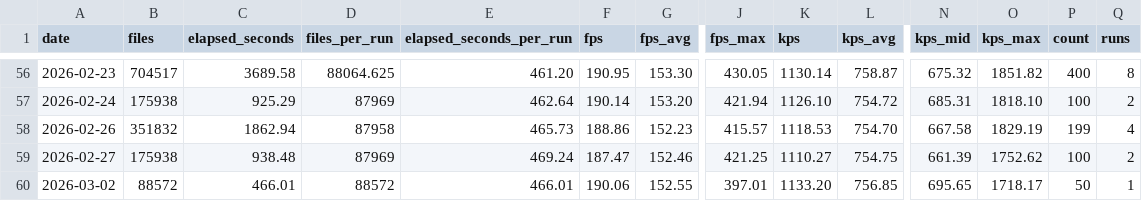
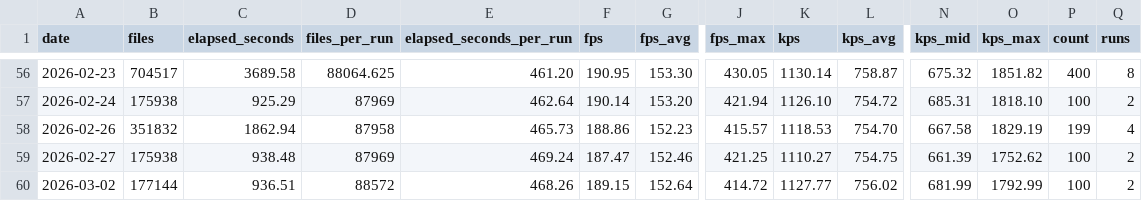
Before and after one commit to streetsidesoftware/cspell, a CSV file: static/daily-stats.csv, drawn as a sheet; only a part is shown, gaps mark what is left out; the diff names each change by its address in the sheet, - before the commit and + after, or states it on an @@ line.

```diff
--- a/static/daily-stats.csv
+++ b/static/daily-stats.csv
-B60 (files): 88572
+B60 (files): 177144
-C60 (elapsed_seconds): 466.01
+C60 (elapsed_seconds): 936.51
-E60 (elapsed_seconds_per_run): 466.01
+E60 (elapsed_seconds_per_run): 468.26
-F60 (fps): 190.06
+F60 (fps): 189.15
-G60 (fps_avg): 152.55
+G60 (fps_avg): 152.64
-J60 (fps_max): 397.01
+J60 (fps_max): 414.72
-K60 (kps): 1133.20
+K60 (kps): 1127.77
-L60 (kps_avg): 756.85
+L60 (kps_avg): 756.02
-N60 (kps_mid): 695.65
+N60 (kps_mid): 681.99
-O60 (kps_max): 1718.17
+O60 (kps_max): 1792.99
-P60 (count): 50
+P60 (count): 100
-Q60 (runs): 1
+Q60 (runs): 2
```
Also changed, not shown: 2 other files.
